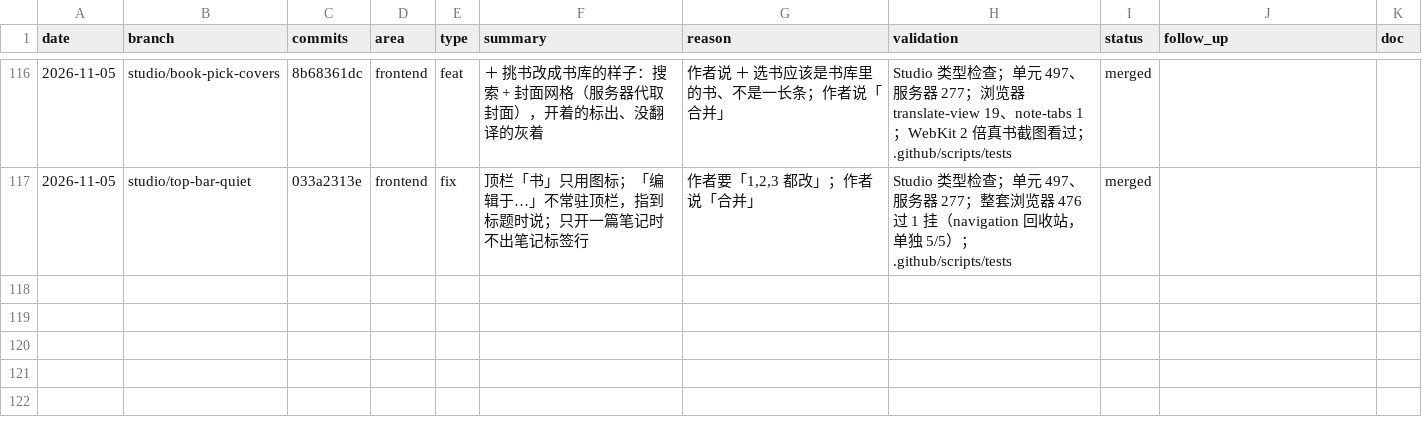
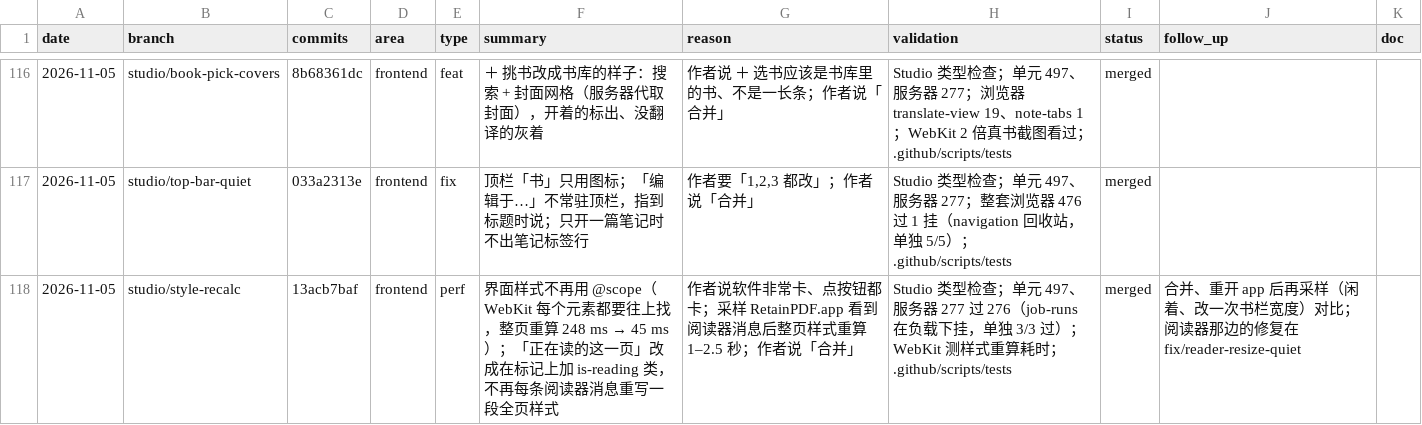
Before and after one commit to wxyhgk/retain-pdf, a CSV file: docs/ops/devlog/2026-11.csv, drawn as a sheet; only a part is shown, gaps mark what is left out; the diff names each change by its address in the sheet, - before the commit and + after, or states it on an @@ line.

```diff
--- a/docs/ops/devlog/2026-11.csv
+++ b/docs/ops/devlog/2026-11.csv
+row 118: 2026-11-05 | studio/style-recalc | 13acb7baf | frontend | perf | 界面样式不再用 @scope（WebKit 每个元素都要往上找，整页重算 248 ms → 45 ms）；「正在读的这一页」改成在标记上加 is-reading 类，不再每条阅读器消息重写一段全页样式 | 作者说软件非常卡、点按钮都卡；采样 RetainPDF.app 看到阅读器消息后整页样式重算 1–2.5 秒；作者说「合并」 | Studio 类型检查；单元 497、服务器 277 过 276（job-runs 在负载下挂，单独 3/3 过）；WebKit 测样式重算耗时；.github/scripts/tests | merged | 合并、重开 app 后再采样（闲着、改一次书栏宽度）对比；阅读器那边的修复在 fix/reader-resize-quiet
```
